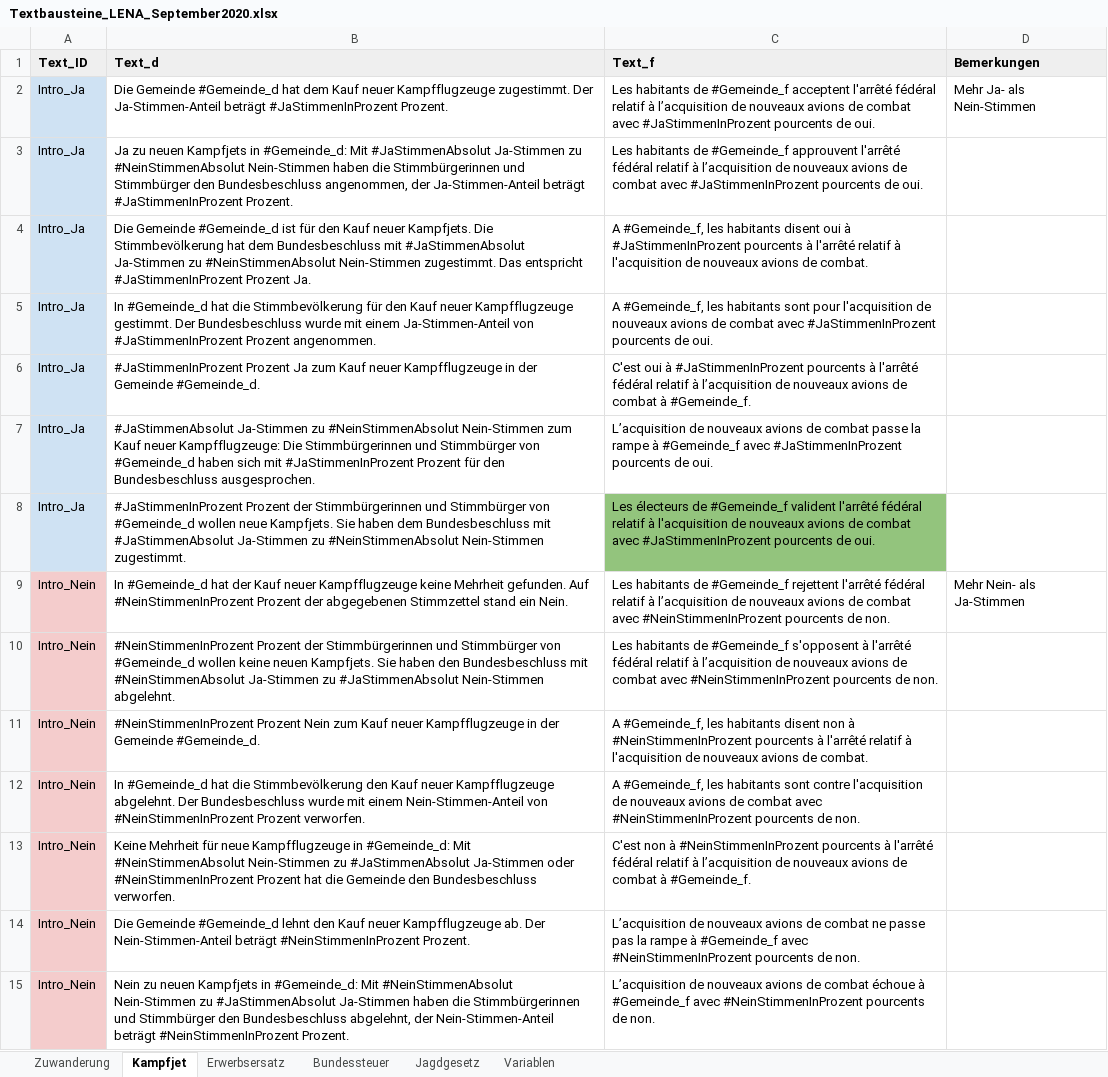
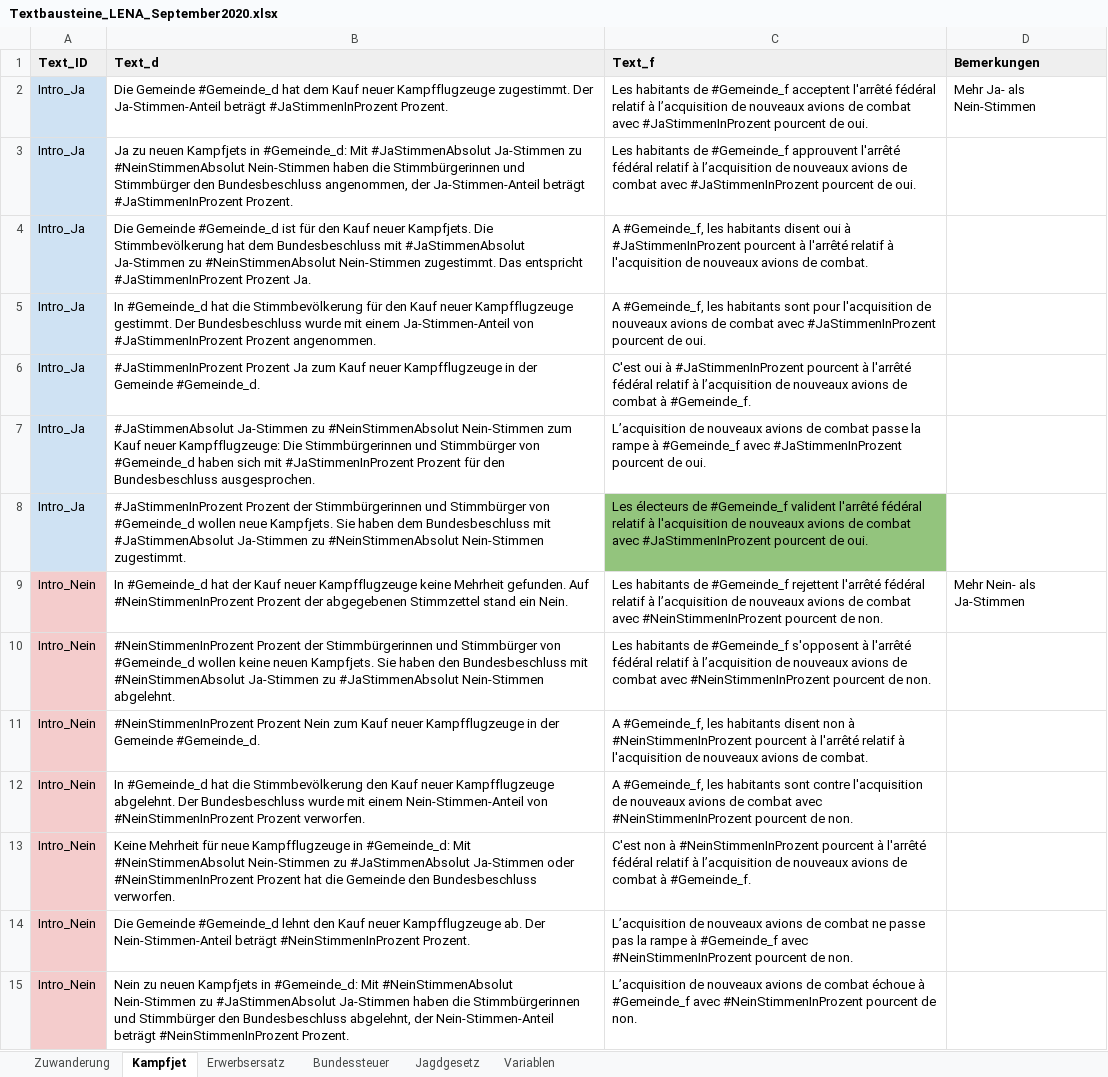
Before and after one commit to awp-finanznachrichten/lena, an Excel workbook: Data/Textbausteine_LENA_September2020.xlsx, sheet Kampfjet, drawn as a sheet; only a part is shown; values as stored, in another font and other column widths than the file's, no borders; charts and pictures not drawn; the diff covers the shown part only; the diff names each change by its address in the sheet, - before the commit and + after, or states it on an @@ line.

```diff
--- a/Data/Textbausteine_LENA_September2020.xlsx (sheet Kampfjet)
+++ b/Data/Textbausteine_LENA_September2020.xlsx (sheet Kampfjet)
-C2 (Text_f): …avec #JaStimmenInProzent pourcents de oui.
+C2 (Text_f): …avec #JaStimmenInProzent pourcent de oui.
-C3 (Text_f): …avec #JaStimmenInProzent pourcents de oui.
+C3 (Text_f): …avec #JaStimmenInProzent pourcent de oui.
-C4 (Text_f): …à #JaStimmenInProzent pourcents à l'arrêté…
+C4 (Text_f): …à #JaStimmenInProzent pourcent à l'arrêté…
-C5 (Text_f): …avec #JaStimmenInProzent pourcents de oui.
+C5 (Text_f): …avec #JaStimmenInProzent pourcent de oui.
-C6 (Text_f): …à #JaStimmenInProzent pourcents à l'arrêté…
+C6 (Text_f): …à #JaStimmenInProzent pourcent à l'arrêté…
-C7 (Text_f): …avec #JaStimmenInProzent pourcents de oui.
+C7 (Text_f): …avec #JaStimmenInProzent pourcent de oui.
-C8 (Text_f): …avec #JaStimmenInProzent pourcents de oui.
+C8 (Text_f): …avec #JaStimmenInProzent pourcent de oui.
-C9 (Text_f): …avec #NeinStimmenInProzent pourcents de non.
+C9 (Text_f): …avec #NeinStimmenInProzent pourcent de non.
-C10 (Text_f): …avec #NeinStimmenInProzent pourcents de non.
+C10 (Text_f): …avec #NeinStimmenInProzent pourcent de non.
-C11 (Text_f): …à #NeinStimmenInProzent pourcents à l'arrêté…
+C11 (Text_f): …à #NeinStimmenInProzent pourcent à l'arrêté…
-C12 (Text_f): …avec #NeinStimmenInProzent pourcents de non.
+C12 (Text_f): …avec #NeinStimmenInProzent pourcent de non.
-C13 (Text_f): …à #NeinStimmenInProzent pourcents à l'arrêté…
+C13 (Text_f): …à #NeinStimmenInProzent pourcent à l'arrêté…
-C14 (Text_f): …avec #NeinStimmenInProzent pourcents de non.
+C14 (Text_f): …avec #NeinStimmenInProzent pourcent de non.
-C15 (Text_f): …avec #NeinStimmenInProzent pourcents de non.
+C15 (Text_f): …avec #NeinStimmenInProzent pourcent de non.
```
Also changed, not shown: 16 edited cells elsewhere in this sheet, sheet Zuwanderung, sheet Jagdgesetz, sheet Erwerbsersatz, sheet Bundessteuer.
